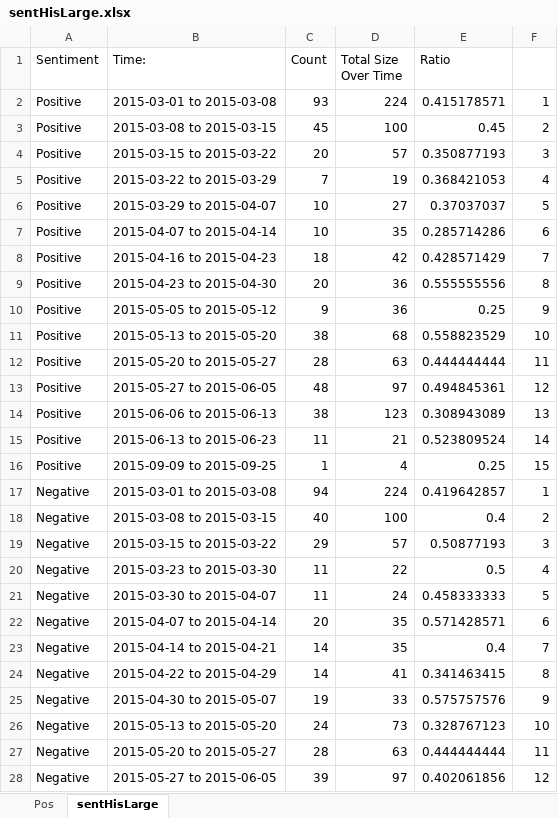
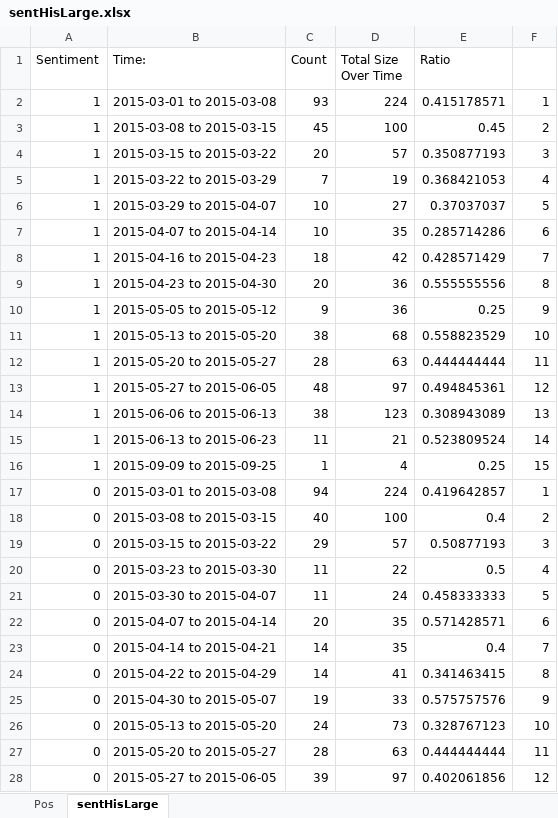
Before and after one commit to hrcarve/WatsonData, an Excel workbook: sentHisLarge.xlsx, sheet sentHisLarge, drawn as a sheet; only a part is shown; values as stored, in another font and other column widths than the file's, no borders; the diff covers the shown part only; the diff names each change by its address in the sheet, - before the commit and + after, or states it on an @@ line.

Commit message:
Add files via upload

```diff
--- a/sentHisLarge.xlsx (sheet sentHisLarge)
+++ b/sentHisLarge.xlsx (sheet sentHisLarge)
-A2:A16 (Sentiment): Positive
+A2:A16 (Sentiment): 1
-A17:A28 (Sentiment): Negative
+A17:A28 (Sentiment): 0
```
Also changed, not shown: 3 edited cells elsewhere in this sheet, charts or pictures.
